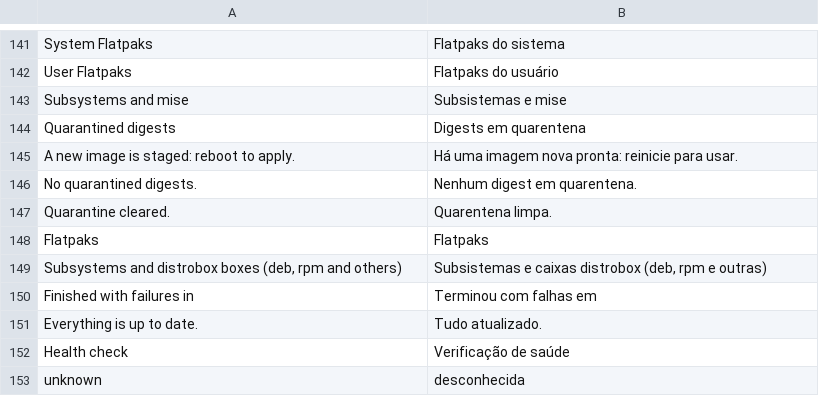
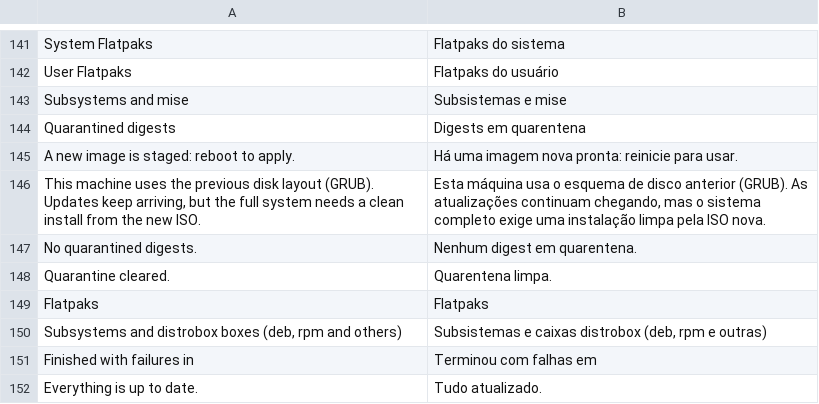
Before and after one commit to wes-tamagi/tamagi-OS, a TSV file: system_files/usr/share/tamagi/i18n/pt.tsv, drawn as a sheet; only a part is shown, gaps mark what is left out; the shorter side is filled out with more unchanged rows; the diff names each change by its address in the sheet, - before the commit and + after, or states it on an @@ line.

```diff
--- a/system_files/usr/share/tamagi/i18n/pt.tsv
+++ b/system_files/usr/share/tamagi/i18n/pt.tsv
+row 146: This machine uses the previous disk layout (GRUB). Updates keep arriving, but the full system needs a clean install from the new ISO. | Esta máquina usa o esquema de disco anterior (GRUB). As atualizações continuam chegando, mas o sistema completo exige uma instalação limpa pela ISO nova.
```
Also changed, not shown: system_files/usr/share/tamagi/i18n/es.tsv, system_files/usr/share/tamagi/i18n/fr.tsv, 3 other files.
